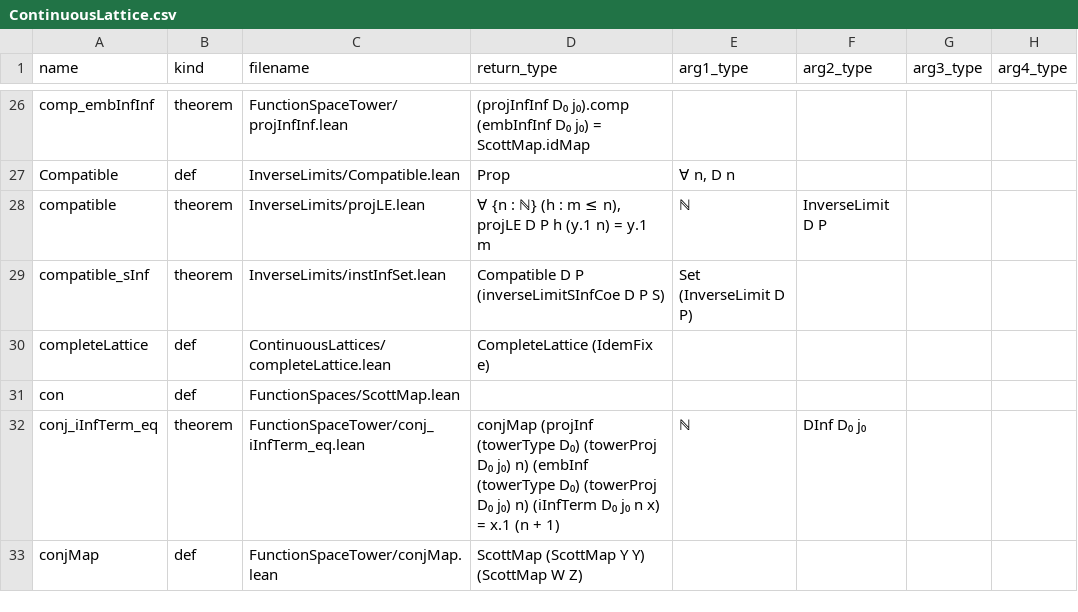
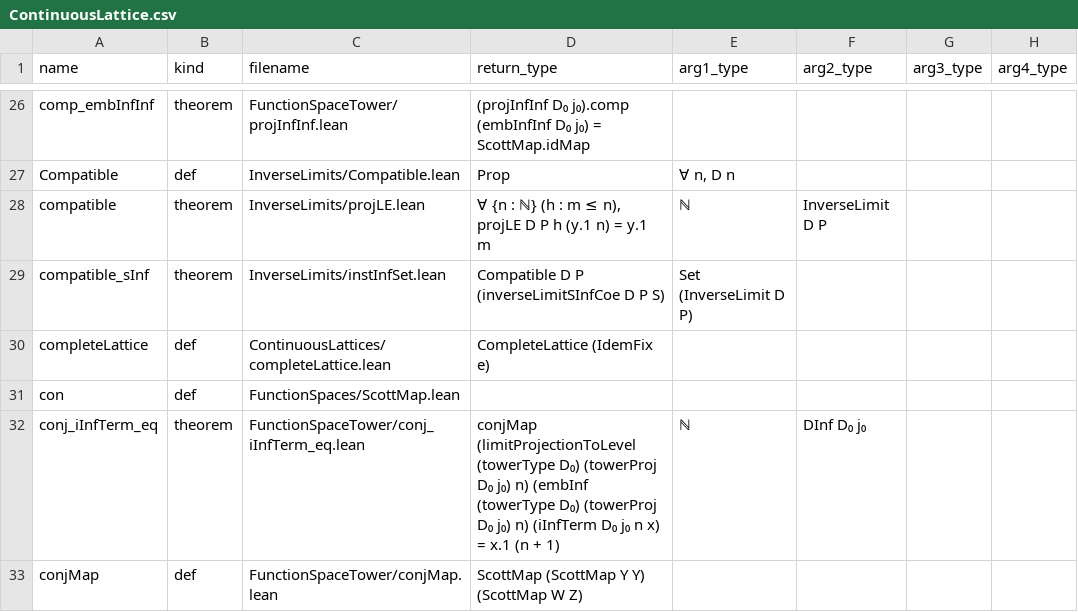
Before and after one commit to catskillsresearch/DomainTheory, a CSV file: DomainTheory/ContinuousLattice/ContinuousLattice.csv, drawn as a sheet; only a part is shown, gaps mark what is left out; the diff covers the shown part only; the diff names each change by its address in the sheet, - before the commit and + after, or states it on an @@ line.

```diff
--- a/DomainTheory/ContinuousLattice/ContinuousLattice.csv
+++ b/DomainTheory/ContinuousLattice/ContinuousLattice.csv
-D32 (return_type): conjMap (projInf (towerType D₀)…
+D32 (return_type): conjMap (limitProjectionToLevel (towerType D₀)…
```
Also changed, not shown: 13 edited cells elsewhere in this file, 37 other files.
